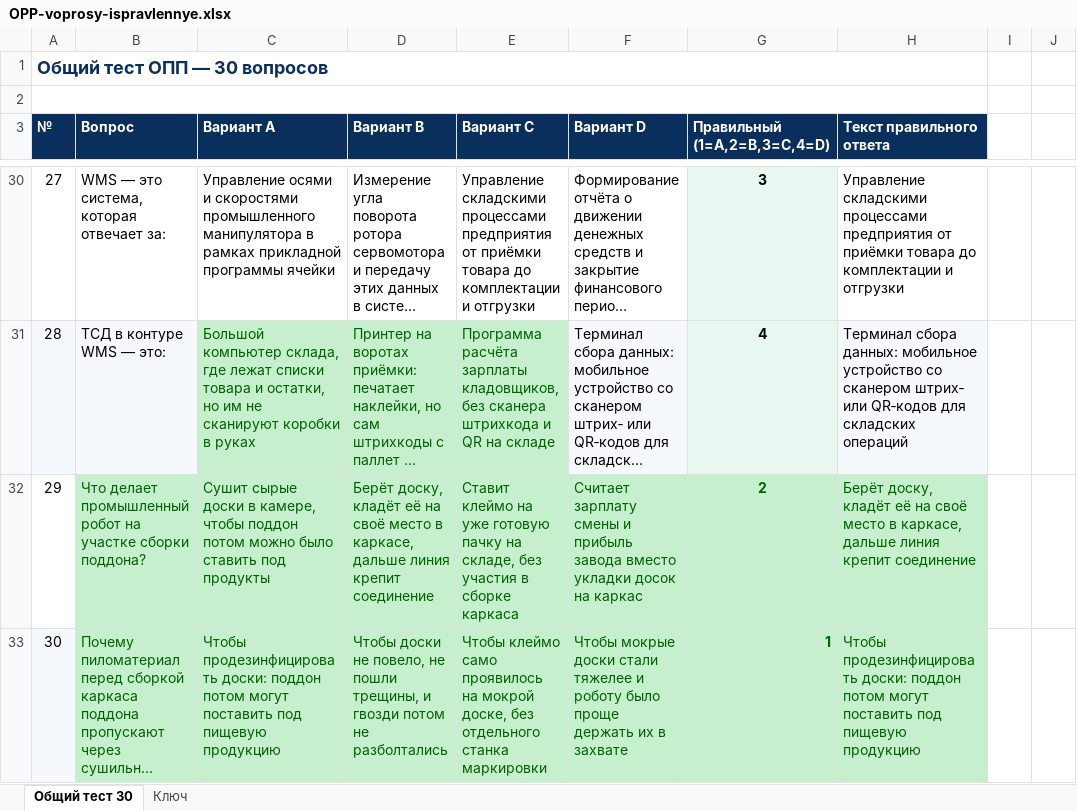
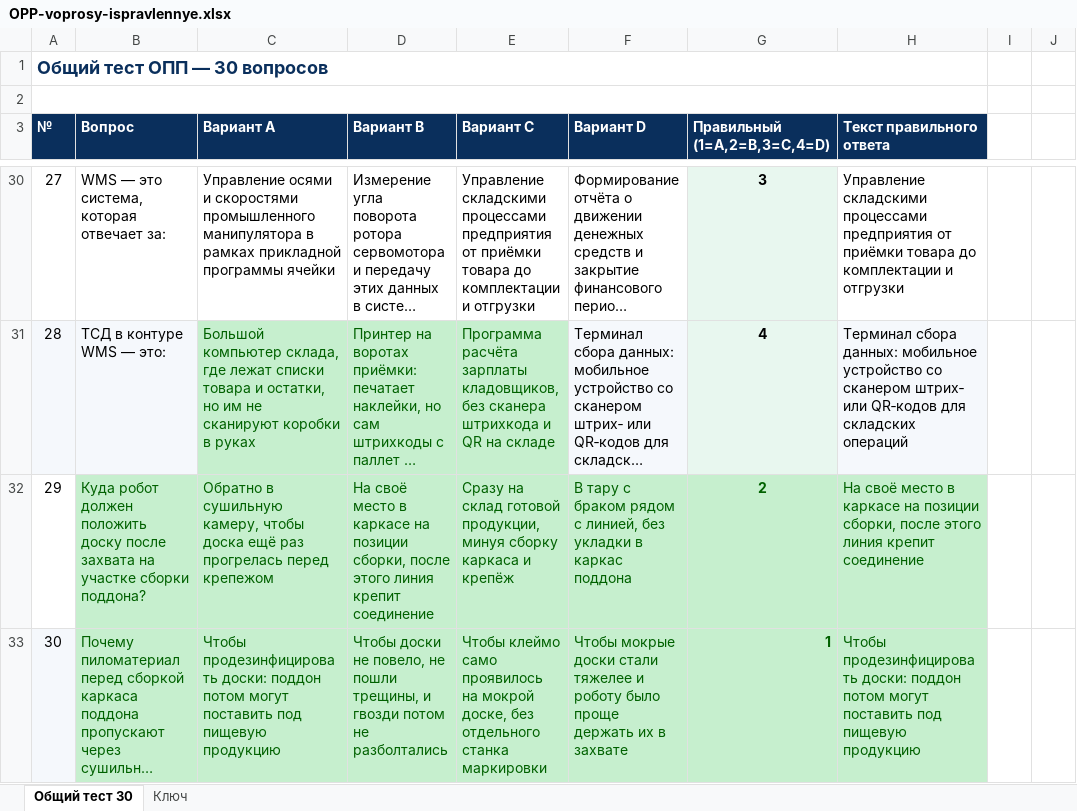
Before and after one commit to poddon/opp-pallet, an Excel workbook: OPP-voprosy-ispravlennye.xlsx, sheet Общий тест 30, drawn as a sheet; only a part is shown, gaps mark what is left out; long unchanged cells end in …; values as stored, in another font and other column widths than the file's, no borders; the diff names each change by its address in the sheet, - before the commit and + after, or states it on an @@ line.

Commit message:
Rephrase Q29 assembly: where robot places the board

```diff
--- a/OPP-voprosy-ispravlennye.xlsx (sheet Общий тест 30)
+++ b/OPP-voprosy-ispravlennye.xlsx (sheet Общий тест 30)
-B32 (Вопрос): Что делает промышленный робот на участке…
+B32 (Вопрос): Куда робот должен положить доску после захвата на участке…
-C32 (Вариант A): Сушит сырые доски в камере, чтобы поддон потом можно было ставить под продукты
+C32 (Вариант A): Обратно в сушильную камеру, чтобы доска ещё раз прогрелась перед крепежом
-D32 (Вариант B): Берёт доску, кладёт её на своё место в каркасе, дальше линия крепит…
+D32 (Вариант B): На своё место в каркасе на позиции сборки, после этого линия крепит…
-E32 (Вариант C): Ставит клеймо на уже готовую пачку на складе, без участия в сборке каркаса
+E32 (Вариант C): Сразу на склад готовой продукции, минуя сборку каркаса и крепёж
-F32 (Вариант D): Считает зарплату смены и прибыль завода вместо укладки досок на каркас
+F32 (Вариант D): В тару с браком рядом с линией, без укладки в каркас поддона
-H32 (Текст правильного ответа): Берёт доску, кладёт её на своё место в каркасе, дальше линия крепит…
+H32 (Текст правильного ответа): На своё место в каркасе на позиции сборки, после этого линия крепит…
```
